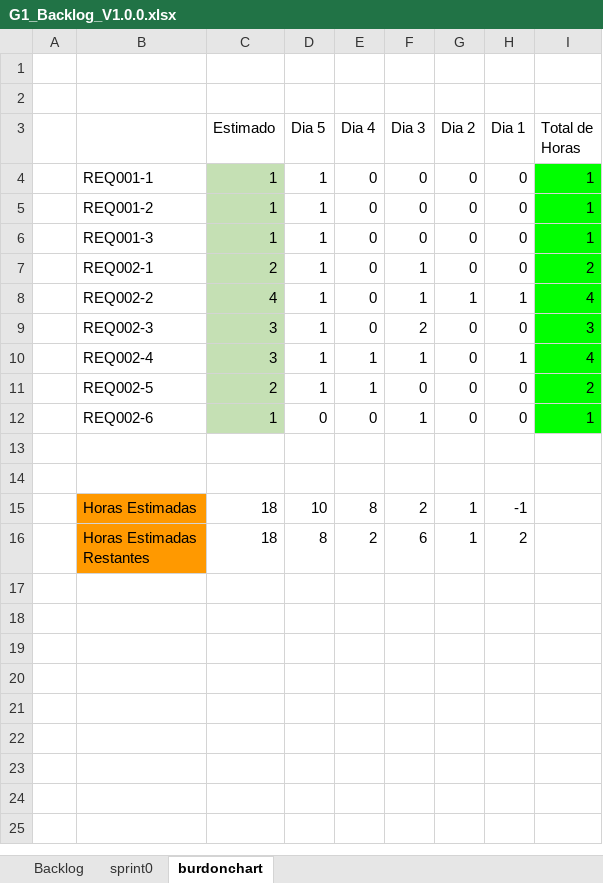
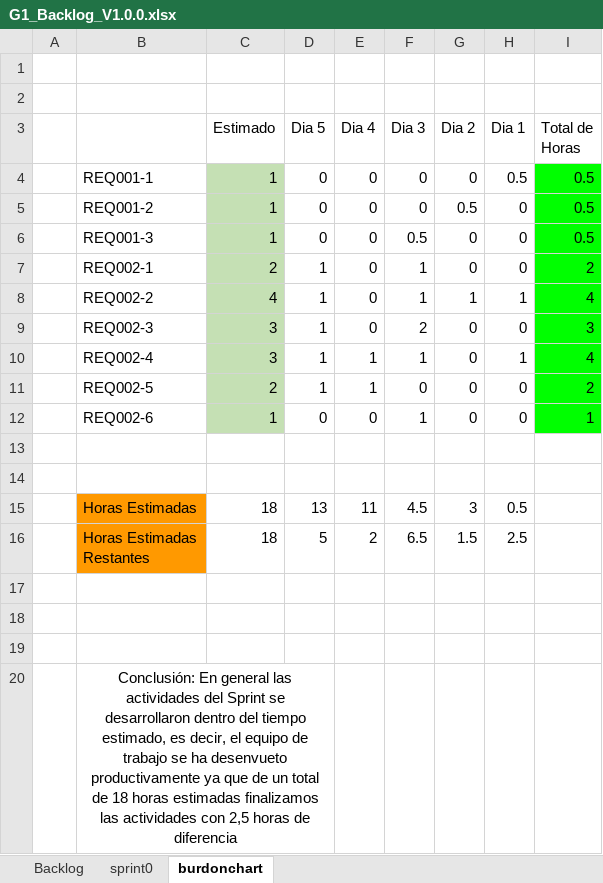
Before and after one commit to NahirCarrera/NahirCarrera_14765_G1_MPSW, an Excel workbook: PREGAME/1. ELICITACIÓN/1.6 Backlog/G1_Backlog_V1.0.0.xlsx, sheet burdonchart, drawn as a sheet; values as stored, in another font and other column widths than the file's, no borders; charts and pictures and table styles not drawn; addresses are those after the commit; ↵ is a line break in a cell; the diff names each change by its address in the sheet, - before the commit and + after, or states it on an @@ line.

Commit message:
Actualización Backlog

```diff
--- a/PREGAME/1. ELICITACIÓN/1.6 Backlog/G1_Backlog_V1.0.0.xlsx (sheet burdonchart)
+++ b/PREGAME/1. ELICITACIÓN/1.6 Backlog/G1_Backlog_V1.0.0.xlsx (sheet burdonchart)
-D4:D6 (Dia 5): 1
+D4:D6 (Dia 5): 0
-H4 (Dia 1): 0
+H4 (Dia 1): 0.5
-I4:I6 (Total de Horas): 1
+I4:I6 (Total de Horas): 0.5
-G5 (Dia 2): 0
+G5 (Dia 2): 0.5
-F6 (Dia 3): 0
+F6 (Dia 3): 0.5
+row 15:  | Horas Estimadas | 18 | 13 | 11 | 4.5 | 3 | 0.5
+row 16:  | Horas Estimadas ↵ Restantes | 18 | 5 | 2 | 6.5 | 1.5 | 2.5
-row 17:  | Horas Estimadas | 18 | 10 | 8 | 2 | 1 | -1
+row 17: (empty)
-B17:B18 fill: #FF9900
+B17:B18 fill: none
-row 18:  | Horas Estimadas ↵ Restantes | 18 | 8 | 2 | 6 | 1 | 2
+row 18: (empty)
+row 19: (empty)
+row 20:  | Conclusión: En general las actividades del Sprint se desarrollaron dentro del tiempo estimado, es decir, el equipo de trabajo se ha desenvueto productivamente ya que de un total de 18 horas estimadas finalizamos las actividades con 2,5 horas de diferencia
```
Also changed, not shown: charts or pictures.
